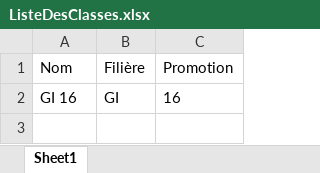
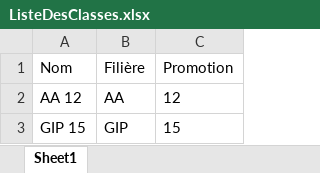
Before and after one commit to koya19/LastHope, an Excel workbook: ProjectJava/data/ListeDesClasses.xlsx, sheet Sheet1, drawn as a sheet; values as stored, in another font and other column widths than the file's, no borders; removed rows and columns are numbered as before the commit, all else as after; the diff names each change by its address in the sheet, - before the commit and + after, or states it on an @@ line.

```diff
--- a/ProjectJava/data/ListeDesClasses.xlsx (sheet Sheet1)
+++ b/ProjectJava/data/ListeDesClasses.xlsx (sheet Sheet1)
-row 2: GI 16 | GI | 16
+row 2: AA 12 | AA | 12
+row 3: GIP 15 | GIP | 15
```
Also changed, not shown: ProjectJava/data/Ecole.xlsx, ProjectJava/data/ListeAdmin.xlsx, 23 other files.
